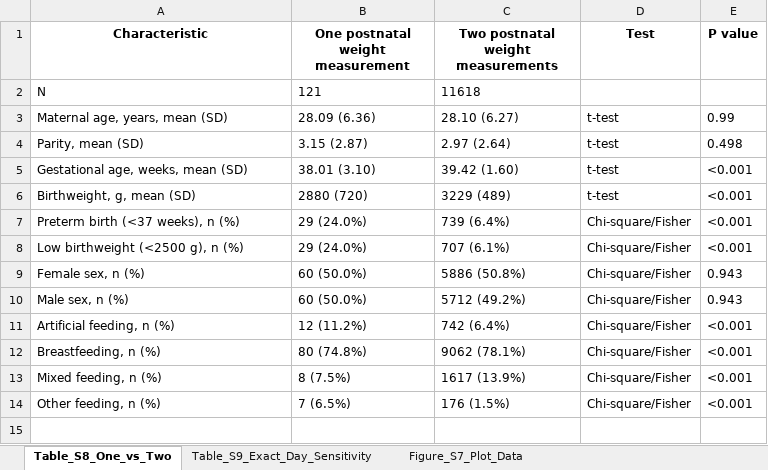
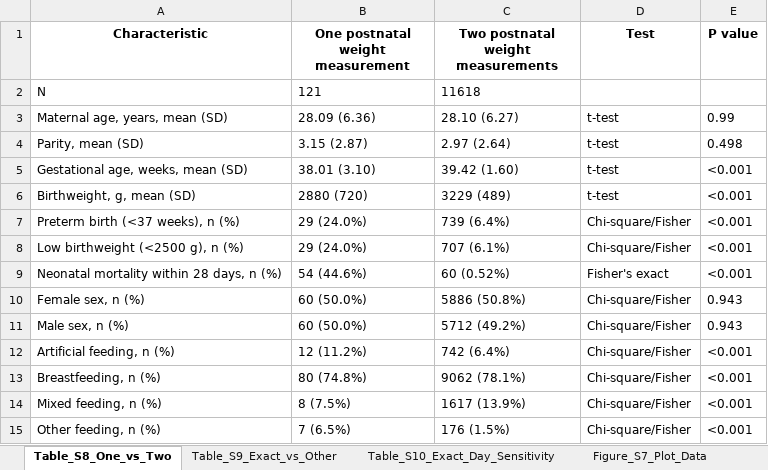
Before and after one commit to antonnag/Neonatal-Weight-Loss-in-Historical-Swiss-Maternity-Hospital-Records-, an Excel workbook: production/ajhb_nwl/outputs/reviewer_revision/AJHB_reviewer_supplement_ready.xlsx, sheet Table_S8_One_vs_Two, drawn as a sheet; values as stored, in another font and other column widths than the file's, no borders; the diff names each change by its address in the sheet, - before the commit and + after, or states it on an @@ line.

```diff
--- a/production/ajhb_nwl/outputs/reviewer_revision/AJHB_reviewer_supplement_ready.xlsx (sheet Table_S8_One_vs_Two)
+++ b/production/ajhb_nwl/outputs/reviewer_revision/AJHB_reviewer_supplement_ready.xlsx (sheet Table_S8_One_vs_Two)
-sheet tab: Table_S9_Exact_Day_Sensitivity
+sheet tab: Table_S9_Exact_vs_Other
+sheet tab: Table_S10_Exact_Day_Sensitivity
+row 9: Neonatal mortality within 28 days, n (%) | 54 (44.6%) | 60 (0.52%) | Fisher's exact | <0.001
```
Also changed, not shown: sheet Table_S9_Exact_vs_Other, production/ajhb_nwl/outputs/reviewer_revision/AJHB_reviewer_revision_analyses.xlsx, production/ajhb_nwl/outputs/tables_excel/neonatal_weightloss_tables_JOURNAL_ALIGNED.xlsx, 33 other files.
